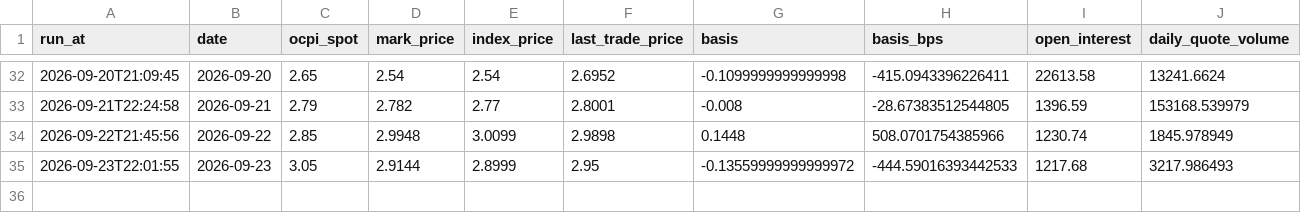
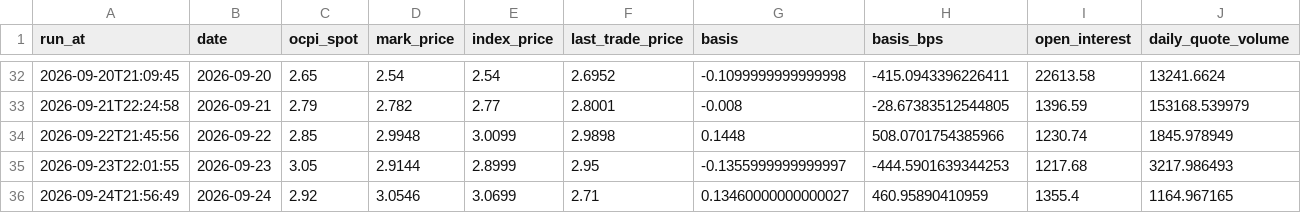
Before and after one commit to pepeelvis/ornn-h100-predictor, a CSV file: lighter_basis_log.csv, drawn as a sheet; only a part is shown, gaps mark what is left out.

```diff
--- a/lighter_basis_log.csv
+++ b/lighter_basis_log.csv
@@ -34,2 +34,3 @@ run_at,date,ocpi_spot,mark_price,index_price,last_trade_price,basis,basis_bps,op
 2026-09-22T21:45:56,2026-09-22,2.85,2.9948,3.0099,2.9898,0.1448,508.0701754385966,1230.74,1845.978949
-2026-09-23T22:01:55,2026-09-23,3.05,2.9144,2.8999,2.95,-0.13559999999999972,-444.59016393442533,1217.68,3217.986493
+2026-09-23T22:01:55,2026-09-23,3.05,2.9144,2.8999,2.95,-0.1355999999999997,-444.5901639344253,1217.68,3217.986493
+2026-09-24T21:56:49,2026-09-24,2.92,3.0546,3.0699,2.71,0.13460000000000027,460.95890410959,1355.4,1164.967165
```
Also changed, not shown: predictions_log.csv, 1 other file.
